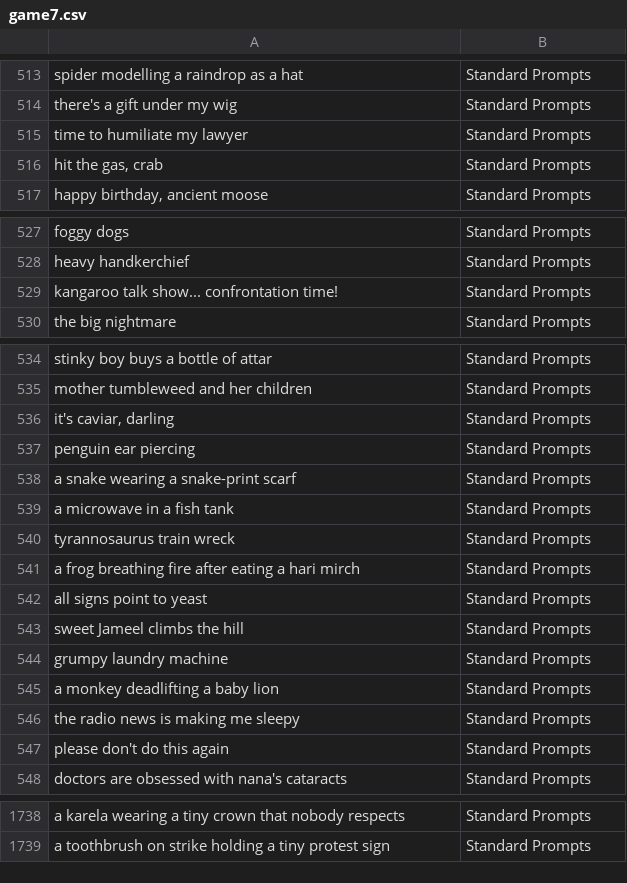
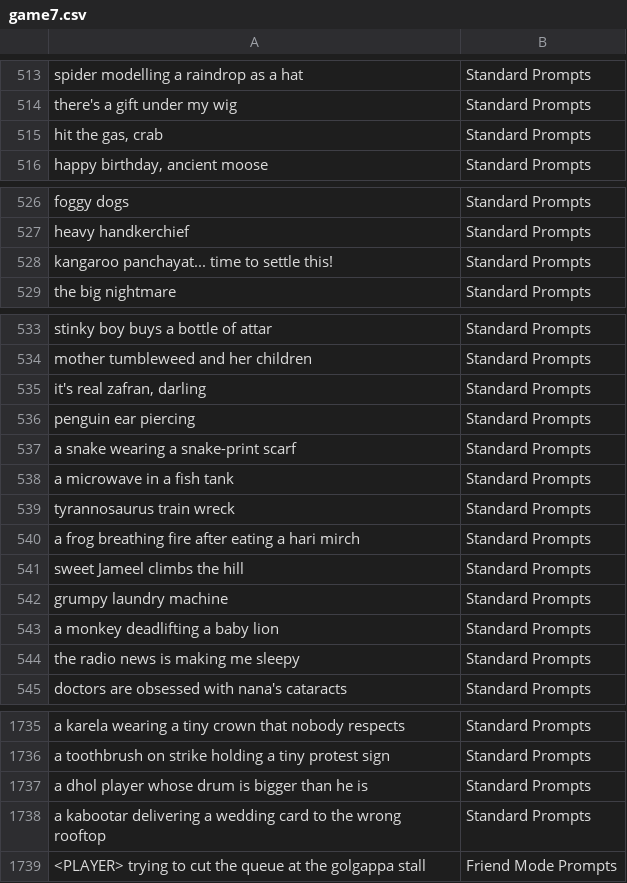
Before and after one commit to theshabab/jorbox, a CSV file: data/seed/data/game7.csv, drawn as a sheet; only a part is shown, gaps mark what is left out.

```diff
--- a/data/seed/data/game7.csv
+++ b/data/seed/data/game7.csv
@@ -514,3 +514,2 @@ spider modelling a raindrop as a hat,Standard Prompts
 there's a gift under my wig,Standard Prompts
-time to humiliate my lawyer,Standard Prompts
 "hit the gas, crab",Standard Prompts
@@ -528,3 +527,3 @@ foggy dogs,Standard Prompts
 heavy handkerchief,Standard Prompts
-kangaroo talk show... confrontation time!,Standard Prompts
+kangaroo panchayat... time to settle this!,Standard Prompts
 the big nightmare,Standard Prompts
@@ -535,3 +534,3 @@ stinky boy buys a bottle of attar,Standard Prompts
 mother tumbleweed and her children,Standard Prompts
-"it's caviar, darling",Standard Prompts
+"it's real zafran, darling",Standard Prompts
 penguin ear piercing,Standard Prompts
@@ -541,3 +540,2 @@ tyrannosaurus train wreck,Standard Prompts
 a frog breathing fire after eating a hari mirch,Standard Prompts
-all signs point to yeast,Standard Prompts
 sweet Jameel climbs the hill,Standard Prompts
@@ -546,3 +544,2 @@ a monkey deadlifting a baby lion,Standard Prompts
 the radio news is making me sleepy,Standard Prompts
-please don't do this again,Standard Prompts
 doctors are obsessed with nana's cataracts,Standard Prompts
@@ -1739 +1736,4 @@ a karela wearing a tiny crown that nobody respects,Standard Prompts
 a toothbrush on strike holding a tiny protest sign,Standard Prompts
+a dhol player whose drum is bigger than he is,Standard Prompts
+a kabootar delivering a wedding card to the wrong rooftop,Standard Prompts
+<PLAYER> trying to cut the queue at the golgappa stall,Friend Mode Prompts
```
Also changed, not shown: data/seed/data/game12.csv, data/seed/data/game6.csv, 5 other files.
